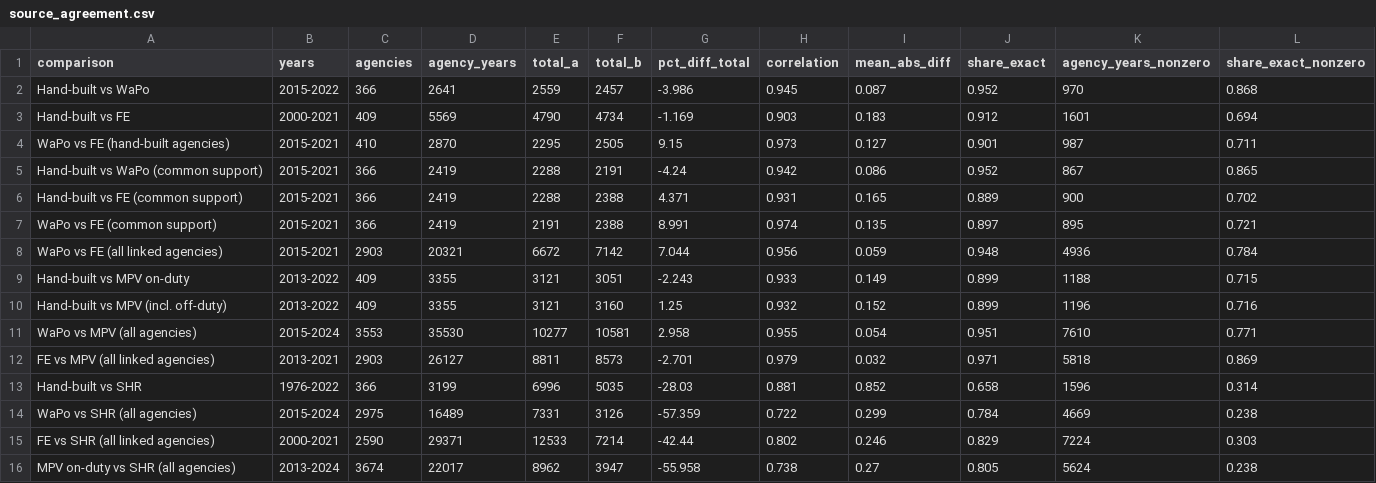
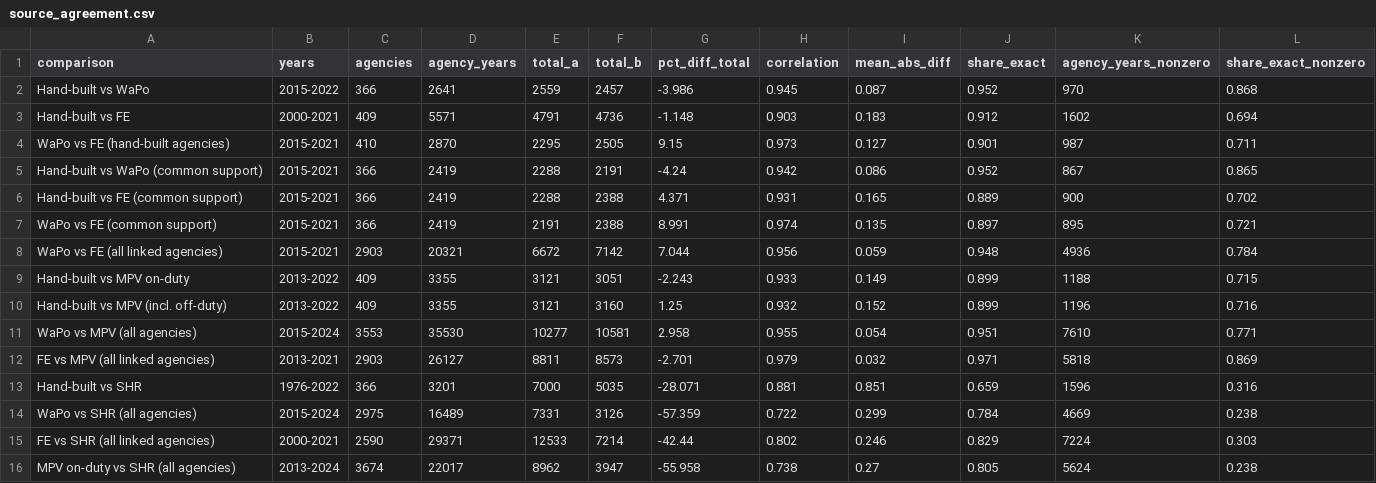
Before and after one commit to jnixy/agency-level-fatal-OIS, a CSV file: output/tables/source_agreement.csv, drawn as a sheet.

```diff
--- a/output/tables/source_agreement.csv
+++ b/output/tables/source_agreement.csv
@@ -2,3 +2,3 @@ comparison,years,agencies,agency_years,total_a,total_b,pct_diff_total,correlatio
 Hand-built vs WaPo,2015-2022,366,2641,2559,2457,-3.986,0.945,0.087,0.952,970,0.868
-Hand-built vs FE,2000-2021,409,5569,4790,4734,-1.169,0.903,0.183,0.912,1601,0.694
+Hand-built vs FE,2000-2021,409,5571,4791,4736,-1.148,0.903,0.183,0.912,1602,0.694
 WaPo vs FE (hand-built agencies),2015-2021,410,2870,2295,2505,9.15,0.973,0.127,0.901,987,0.711
@@ -12,3 +12,3 @@ WaPo vs MPV (all agencies),2015-2024,3553,35530,10277,10581,2.958,0.955,0.054,0.
 FE vs MPV (all linked agencies),2013-2021,2903,26127,8811,8573,-2.701,0.979,0.032,0.971,5818,0.869
-Hand-built vs SHR,1976-2022,366,3199,6996,5035,-28.03,0.881,0.852,0.658,1596,0.314
+Hand-built vs SHR,1976-2022,366,3201,7000,5035,-28.071,0.881,0.851,0.659,1596,0.316
 WaPo vs SHR (all agencies),2015-2024,2975,16489,7331,3126,-57.359,0.722,0.299,0.784,4669,0.238
```
Also changed, not shown: agency-level-fatal-ois.csv, data/clean/nix_agency_year.csv, 11 other files.
